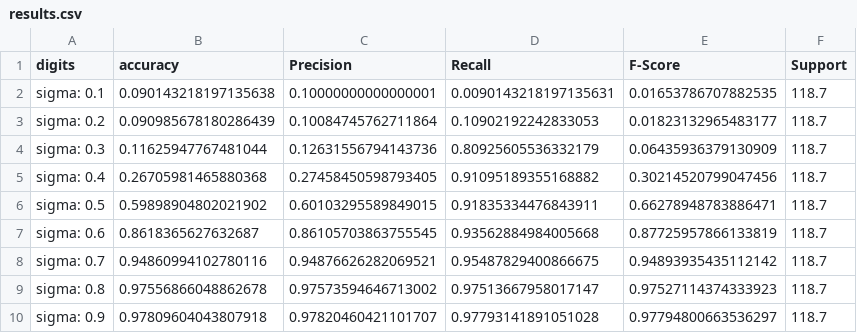
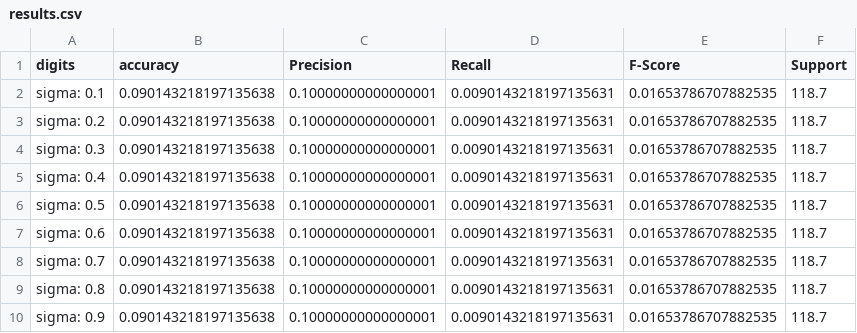
Before and after one commit to R3NI3/rn_pnn_py, a CSV file: results.csv, drawn as a sheet; only a part is shown; the diff covers the shown part only.

```diff
--- a/results.csv
+++ b/results.csv
@@ -2,9 +2,9 @@ digits,accuracy,Precision,Recall,F-Score,Support
 sigma: 0.1,0.090143218197135638,0.10000000000000001,0.0090143218197135631,0.01653786707882535,118.7
-sigma: 0.2,0.090985678180286439,0.10084745762711864,0.10902192242833053,0.01823132965483177,118.7
-sigma: 0.3,0.11625947767481044,0.12631556794143736,0.80925605536332179,0.06435936379130909,118.7
-sigma: 0.4,0.26705981465880368,0.27458450598793405,0.91095189355168882,0.30214520799047456,118.7
-sigma: 0.5,0.59898904802021902,0.60103295589849015,0.91835334476843911,0.66278948783886471,118.7
-sigma: 0.6,0.8618365627632687,0.86105703863755545,0.93562884984005668,0.87725957866133819,118.7
-sigma: 0.7,0.94860994102780116,0.94876626282069521,0.95487829400866675,0.94893935435112142,118.7
-sigma: 0.8,0.97556866048862678,0.97573594646713002,0.97513667958017147,0.97527114374333923,118.7
-sigma: 0.9,0.97809604043807918,0.97820460421101707,0.97793141891051028,0.97794800663536297,118.7
+sigma: 0.2,0.090143218197135638,0.10000000000000001,0.0090143218197135631,0.01653786707882535,118.7
+sigma: 0.3,0.090143218197135638,0.10000000000000001,0.0090143218197135631,0.01653786707882535,118.7
+sigma: 0.4,0.090143218197135638,0.10000000000000001,0.0090143218197135631,0.01653786707882535,118.7
+sigma: 0.5,0.090143218197135638,0.10000000000000001,0.0090143218197135631,0.01653786707882535,118.7
+sigma: 0.6,0.090143218197135638,0.10000000000000001,0.0090143218197135631,0.01653786707882535,118.7
+sigma: 0.7,0.090143218197135638,0.10000000000000001,0.0090143218197135631,0.01653786707882535,118.7
+sigma: 0.8,0.090143218197135638,0.10000000000000001,0.0090143218197135631,0.01653786707882535,118.7
+sigma: 0.9,0.090143218197135638,0.10000000000000001,0.0090143218197135631,0.01653786707882535,118.7
```
Also changed, not shown: 84 edited cells elsewhere in this file, 5 other files.
